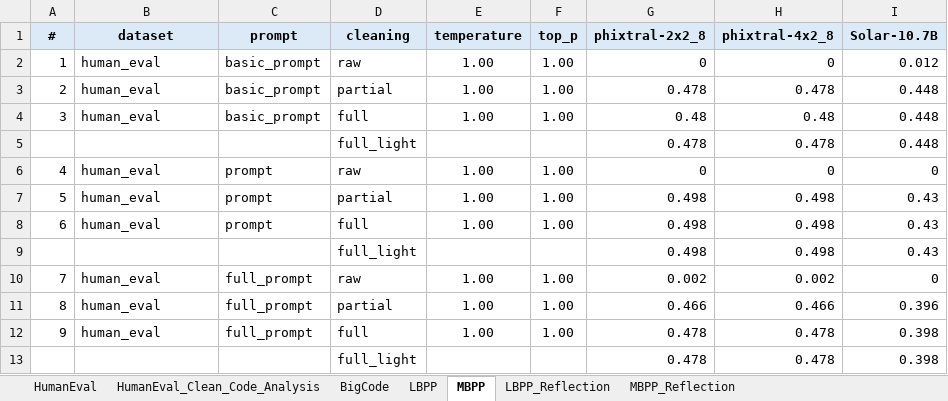
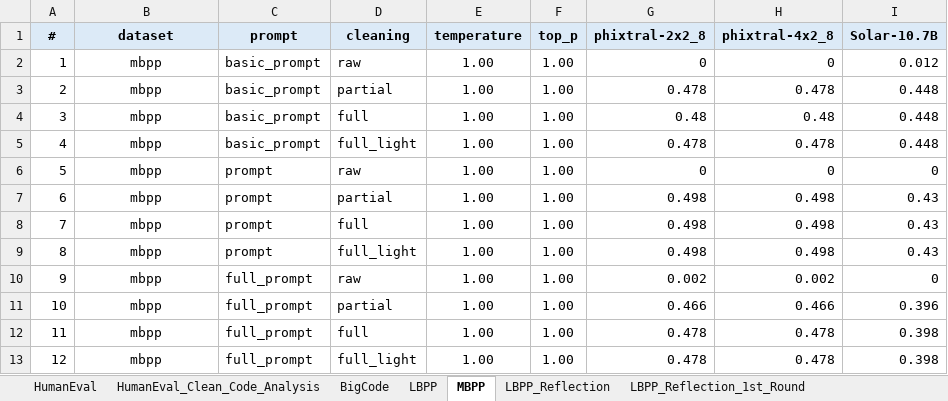
Before and after one commit to agnedil/code-generation, an Excel workbook: 0_documents/2_docs/indiv_model_results_20250322.xlsx, sheet MBPP, drawn as a sheet; only a part is shown; values as stored, in another font and other column widths than the file's, no borders; the diff names each change by its address in the sheet, - before the commit and + after, or states it on an @@ line.

```diff
--- a/0_documents/2_docs/indiv_model_results_20250322.xlsx (sheet MBPP)
+++ b/0_documents/2_docs/indiv_model_results_20250322.xlsx (sheet MBPP)
+sheet tab: LBPP_Reflection_1st_Round
-B2:B4 (dataset): human_eval
+B2:B4 (dataset): mbpp
-B2:B4 alignment: left
+B2:B4 alignment: center
-A5 (#): (empty)
+A5 (#): 4
-B5 (dataset): (empty)
+B5 (dataset): mbpp
-C5 (prompt): (empty)
+C5 (prompt): basic_prompt
-E5 (temperature): (empty)
+E5 (temperature): 1.00
-F5 (top_p): (empty)
+F5 (top_p): 1.00
-A6 (#): 4
+A6 (#): 5
-B6:B8 (dataset): human_eval
+B6:B8 (dataset): mbpp
-B6:B8 alignment: left
+B6:B8 alignment: center
-A7 (#): 5
+A7 (#): 6
-A8 (#): 6
+A8 (#): 7
-A9 (#): (empty)
+A9 (#): 8
-B9 (dataset): (empty)
+B9 (dataset): mbpp
-C9 (prompt): (empty)
+C9 (prompt): prompt
-E9 (temperature): (empty)
+E9 (temperature): 1.00
-F9 (top_p): (empty)
+F9 (top_p): 1.00
-A10 (#): 7
+A10 (#): 9
-B10:B12 (dataset): human_eval
+B10:B12 (dataset): mbpp
-B10:B12 alignment: left
+B10:B12 alignment: center
-A11 (#): 8
+A11 (#): 10
-A12 (#): 9
+A12 (#): 11
-A13 (#): (empty)
+A13 (#): 12
-B13 (dataset): (empty)
+B13 (dataset): mbpp
-C13 (prompt): (empty)
+C13 (prompt): full_prompt
-E13 (temperature): (empty)
+E13 (temperature): 1.00
-F13 (top_p): (empty)
+F13 (top_p): 1.00
```
Also changed, not shown: sheet LBPP_Reflection, sheet MBPP_Reflection_1st_round, sheet BigCode, sheet HumanEval_Clean_Code_Analysis, sheet HumanEval, sheet LBPP, other sheet tabs, formulas that keep their value, 9 other files.
